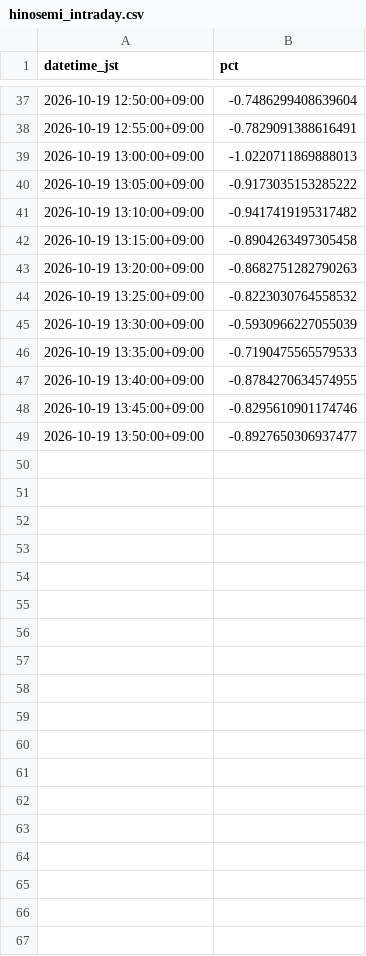
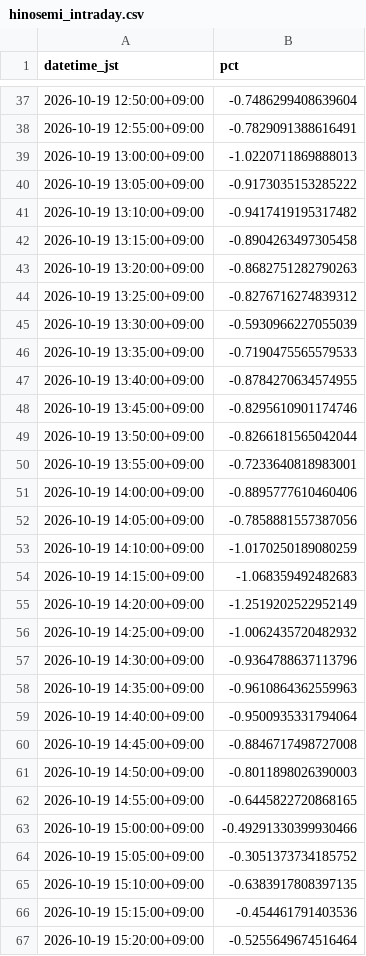
Before and after one commit to SakuraIndex/HINOMARU_SEMI_Sakura-Index, a CSV file: docs/outputs/hinosemi_intraday.csv, drawn as a sheet; only a part is shown, gaps mark what is left out.

```diff
--- a/docs/outputs/hinosemi_intraday.csv
+++ b/docs/outputs/hinosemi_intraday.csv
@@ -43,3 +43,3 @@ datetime_jst,pct
 2026-10-19 13:20:00+09:00,-0.8682751282790263
-2026-10-19 13:25:00+09:00,-0.8223030764558532
+2026-10-19 13:25:00+09:00,-0.8276716274839312
 2026-10-19 13:30:00+09:00,-0.5930966227055039
@@ -48,2 +48,20 @@ datetime_jst,pct
 2026-10-19 13:45:00+09:00,-0.8295610901174746
-2026-10-19 13:50:00+09:00,-0.8927650306937477
+2026-10-19 13:50:00+09:00,-0.8266181565042044
+2026-10-19 13:55:00+09:00,-0.7233640818983001
+2026-10-19 14:00:00+09:00,-0.8895777610460406
+2026-10-19 14:05:00+09:00,-0.7858881557387056
+2026-10-19 14:10:00+09:00,-1.0170250189080259
+2026-10-19 14:15:00+09:00,-1.068359492482683
+2026-10-19 14:20:00+09:00,-1.2519202522952149
+2026-10-19 14:25:00+09:00,-1.0062435720482932
+2026-10-19 14:30:00+09:00,-0.9364788637113796
+2026-10-19 14:35:00+09:00,-0.9610864362559963
+2026-10-19 14:40:00+09:00,-0.9500935331794064
+2026-10-19 14:45:00+09:00,-0.8846717498727008
+2026-10-19 14:50:00+09:00,-0.8011898026390003
+2026-10-19 14:55:00+09:00,-0.6445822720868165
+2026-10-19 15:00:00+09:00,-0.49291330399930466
+2026-10-19 15:05:00+09:00,-0.3051373734185752
+2026-10-19 15:10:00+09:00,-0.6383917808397135
+2026-10-19 15:15:00+09:00,-0.454461791403536
+2026-10-19 15:20:00+09:00,-0.5255649674516464
```
Also changed, not shown: 3 other files.
